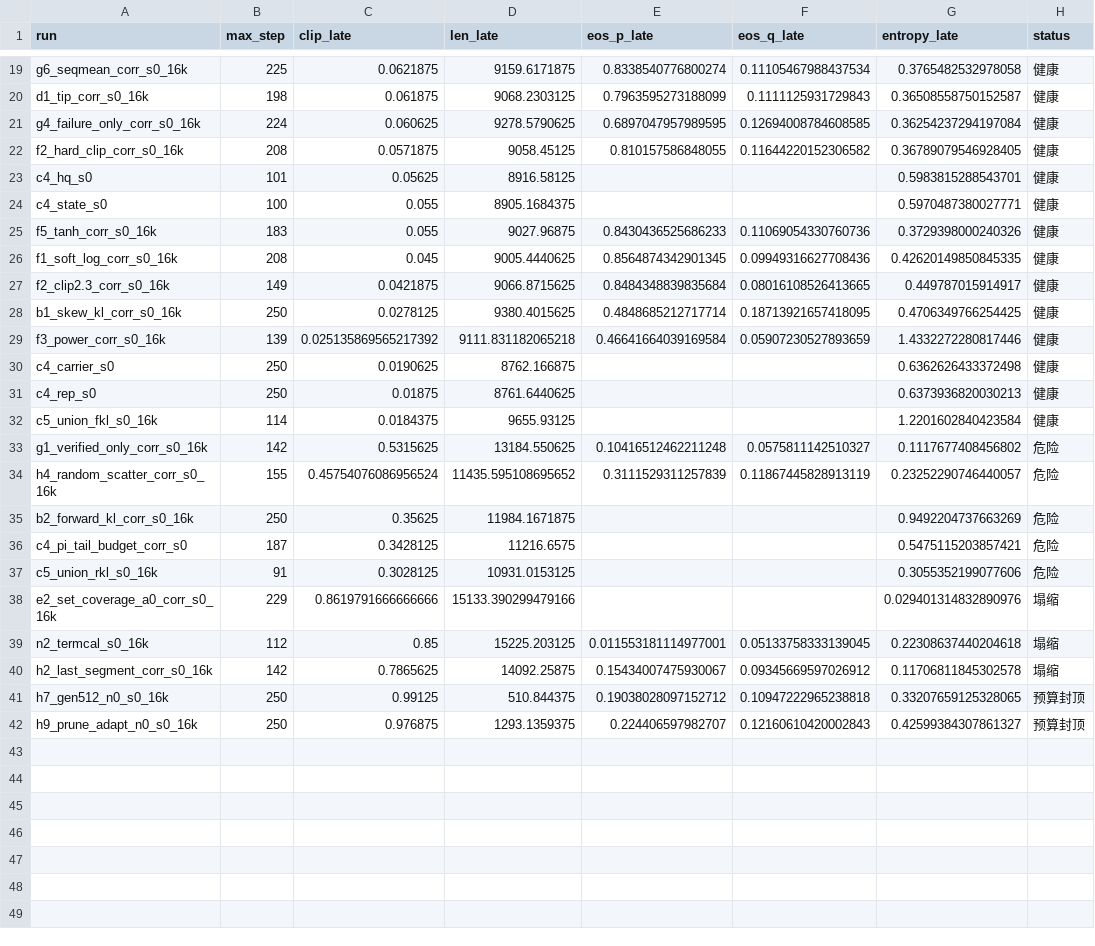
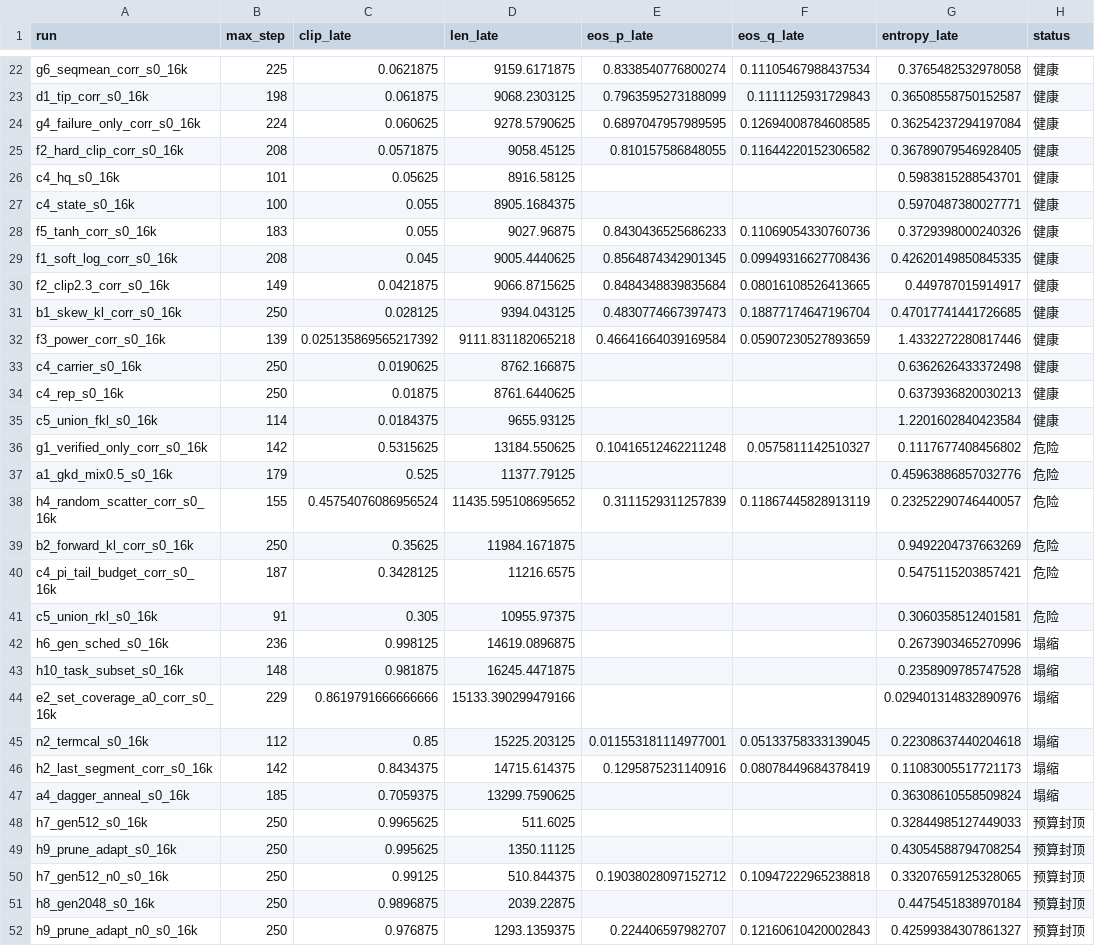
Before and after one commit to YouAreSpecialToMe/SimOPD, a CSV file: docs/data/collapse_status.csv, drawn as a sheet; only a part is shown, gaps mark what is left out; the diff covers the shown part only.

Commit message:
补齐三处漏掉的结果:报告表过滤器、动态表臂名正则、状态表口径
同一类病:用命名习惯当过滤器,数据没错、脚本不报错,只是安静地少算。
1) scripts/make_campaign_tables.py:与动态页同样的 run 名含 16k 判据,把 c4_carrier /
   c4_rep / c4_hq / c4_state / c4_pi_tail_budget_corr / c2_quantile_budget_corr 挡在
   §3 表外。改成显式排除 *_w 与 diag_*;报告从 547 个完整格重算到 894 格、56 臂,
   c4_carrier / c4_rep 以 0.353@250(GRR 41.3%)进榜。
2) scripts/analysis/export_wave_dynamics.py:臂名正则要求 _corr_s0_16k$,漏掉
   c2_quantile_budget_corr(没有 _16k)与 9 条同窗口 A/H 轴老臂。改成默认全收、靠
   --since 圈波次(与 export_wave_metrics.py 同规则)。
3) docs/data/inloop_wave_dynamics.csv 就地用本地 dump+尾巴重建:41 -> 51 个 run;
   collapse_status.csv 同步重算(34 健康 / 6 危险 / 6 塌缩 / 5 预算封顶)。

顺带得到 4 组新的同臂配对证据(MECHANISMS.md「M-I cure」已补表):a4_dagger_anneal、
h6_gen_sched、h10_task_subset 老载体塌缩、_n0 版健康;a1_gkd_mix0.5 危险->健康;
而本就没塌的 a3_offpolicy / a5_aggrevate 两条前后不变 —— 载体只动有病的臂。
判读台页同步重生成(51 条)。

```diff
--- a/docs/data/collapse_status.csv
+++ b/docs/data/collapse_status.csv
@@ -22,4 +25,4 @@ g4_failure_only_corr_s0_16k,224,0.060625,9278.5790625,0.6897047957989595,0.12694
 f2_hard_clip_corr_s0_16k,208,0.0571875,9058.45125,0.810157586848055,0.11644220152306582,0.36789079546928405,健康
-c4_hq_s0,101,0.05625,8916.58125,,,0.5983815288543701,健康
-c4_state_s0,100,0.055,8905.1684375,,,0.5970487380027771,健康
+c4_hq_s0_16k,101,0.05625,8916.58125,,,0.5983815288543701,健康
+c4_state_s0_16k,100,0.055,8905.1684375,,,0.5970487380027771,健康
 f5_tanh_corr_s0_16k,183,0.055,9027.96875,0.8430436525686233,0.11069054330760736,0.3729398000240326,健康
@@ -27,16 +30,23 @@ f1_soft_log_corr_s0_16k,208,0.045,9005.4440625,0.8564874342901345,0.099493166277
 f2_clip2.3_corr_s0_16k,149,0.0421875,9066.8715625,0.8484348839835684,0.08016108526413665,0.449787015914917,健康
-b1_skew_kl_corr_s0_16k,250,0.0278125,9380.4015625,0.4848685212717714,0.18713921657418095,0.4706349766254425,健康
+b1_skew_kl_corr_s0_16k,250,0.028125,9394.043125,0.4830774667397473,0.18877174647196704,0.47017741441726685,健康
 f3_power_corr_s0_16k,139,0.025135869565217392,9111.831182065218,0.46641664039169584,0.05907230527893659,1.4332272280817446,健康
-c4_carrier_s0,250,0.0190625,8762.166875,,,0.6362626433372498,健康
-c4_rep_s0,250,0.01875,8761.6440625,,,0.6373936820030213,健康
+c4_carrier_s0_16k,250,0.0190625,8762.166875,,,0.6362626433372498,健康
+c4_rep_s0_16k,250,0.01875,8761.6440625,,,0.6373936820030213,健康
 c5_union_fkl_s0_16k,114,0.0184375,9655.93125,,,1.2201602840423584,健康
 g1_verified_only_corr_s0_16k,142,0.5315625,13184.550625,0.10416512462211248,0.0575811142510327,0.1117677408456802,危险
+a1_gkd_mix0.5_s0_16k,179,0.525,11377.79125,,,0.45963886857032776,危险
 h4_random_scatter_corr_s0_16k,155,0.45754076086956524,11435.595108695652,0.3111529311257839,0.11867445828913119,0.23252290746440057,危险
 b2_forward_kl_corr_s0_16k,250,0.35625,11984.1671875,,,0.9492204737663269,危险
-c4_pi_tail_budget_corr_s0,187,0.3428125,11216.6575,,,0.5475115203857421,危险
-c5_union_rkl_s0_16k,91,0.3028125,10931.0153125,,,0.3055352199077606,危险
+c4_pi_tail_budget_corr_s0_16k,187,0.3428125,11216.6575,,,0.5475115203857421,危险
+c5_union_rkl_s0_16k,91,0.305,10955.97375,,,0.3060358512401581,危险
+h6_gen_sched_s0_16k,236,0.998125,14619.0896875,,,0.2673903465270996,塌缩
+h10_task_subset_s0_16k,148,0.981875,16245.4471875,,,0.2358909785747528,塌缩
 e2_set_coverage_a0_corr_s0_16k,229,0.8619791666666666,15133.390299479166,,,0.029401314832890976,塌缩
 n2_termcal_s0_16k,112,0.85,15225.203125,0.011553181114977001,0.05133758333139045,0.22308637440204618,塌缩
-h2_last_segment_corr_s0_16k,142,0.7865625,14092.25875,0.15434007475930067,0.09345669597026912,0.11706811845302578,塌缩
+h2_last_segment_corr_s0_16k,142,0.8434375,14715.614375,0.1295875231140916,0.08078449684378419,0.11083005517721173,塌缩
+a4_dagger_anneal_s0_16k,185,0.7059375,13299.7590625,,,0.36308610558509824,塌缩
+h7_gen512_s0_16k,250,0.9965625,511.6025,,,0.32844985127449033,预算封顶
+h9_prune_adapt_s0_16k,250,0.995625,1350.11125,,,0.43054588794708254,预算封顶
 h7_gen512_n0_s0_16k,250,0.99125,510.844375,0.19038028097152712,0.10947222965238818,0.33207659125328065,预算封顶
+h8_gen2048_s0_16k,250,0.9896875,2039.22875,,,0.4475451838970184,预算封顶
 h9_prune_adapt_n0_s0_16k,250,0.976875,1293.1359375,0.224406597982707,0.12160610420002843,0.42599384307861327,预算封顶
```
Also changed, not shown: 3 added rows and 10 edited cells elsewhere in this file, 6 other files.
